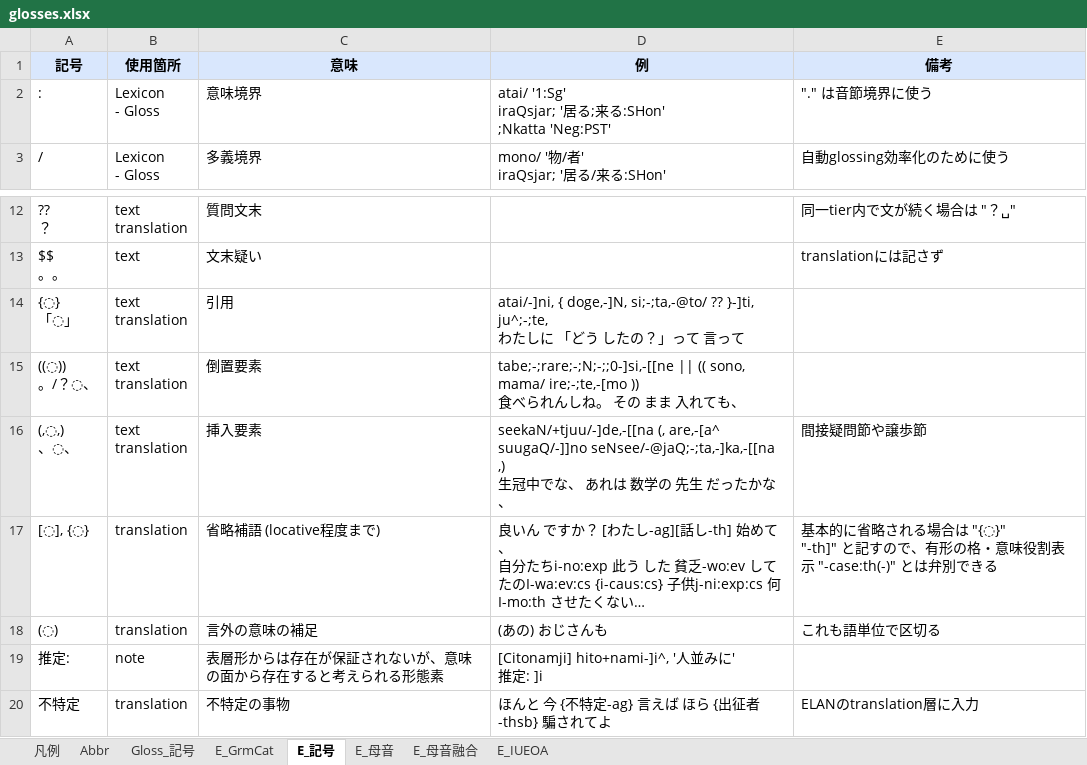
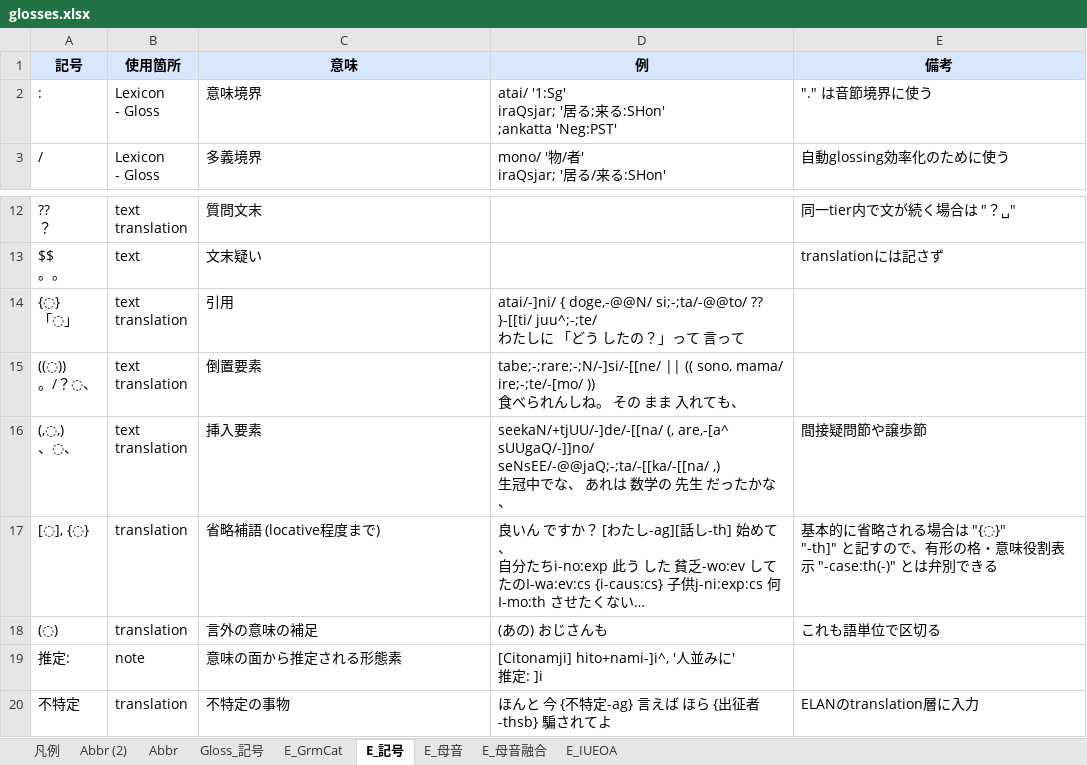
Before and after one commit to Croquis-Kuni/CROJADS-Croquis-database-of-Japanese-dialects, an Excel workbook: glosses.xlsx, sheet E_記号, drawn as a sheet; only a part is shown, gaps mark what is left out; long unchanged cells end in …; values as stored, in another font and other column widths than the file's, no borders; ↵ is a line break in a cell; the diff names each change by its address in the sheet, - before the commit and + after, or states it on an @@ line.

```diff
--- a/glosses.xlsx (sheet E_記号)
+++ b/glosses.xlsx (sheet E_記号)
+sheet tab: Abbr (2)
-D2 (例): …る:SHon' ↵ ;Nkatta 'Neg:PST'
+D2 (例): …る:SHon' ↵ ;ankatta 'Neg:PST'
-D14 (例): atai/-]ni, { doge,-]N, si;-;ta,-@to/ ?? }-]ti, ju^;-;te, ↵ わた…
+D14 (例): atai/-]ni/ { doge,-@@N/ si;-;ta/-@@to/ ?? }-[[ti/ juu^;-;te/ ↵ わた…
-D15 (例): tabe;-;rare;-;N;-;;0-]si,-[[ne || (( sono, mama/ ire;-;te,-[mo )) ↵ 食…
+D15 (例): tabe;-;rare;-;N/-]si/-[[ne/ || (( sono, mama/ ire;-;te/-[mo/ )) ↵ 食…
-D16 (例): seekaN/+tjuu/-]de,-[[na (, are,-[a^ suugaQ/-]]no seNsee/-@jaQ;-;ta,-]ka,-[[na ,) ↵ 生…
+D16 (例): seekaN/+tjUU/-]de/-[[na/ (, are,-[a^ sUUgaQ/-]]no/ seNsEE/-@@jaQ;-;ta/-[[ka/-[[na/ ,) ↵ 生…
-C19 (意味): 表層形からは存在が保証されないが、意味の面から存在すると考えられる形態素
+C19 (意味): 意味の面から推定される形態素
```
Also changed, not shown: sheet Abbr, sheet E_GrmCat, sheet Gloss_記号, 1 other file.
